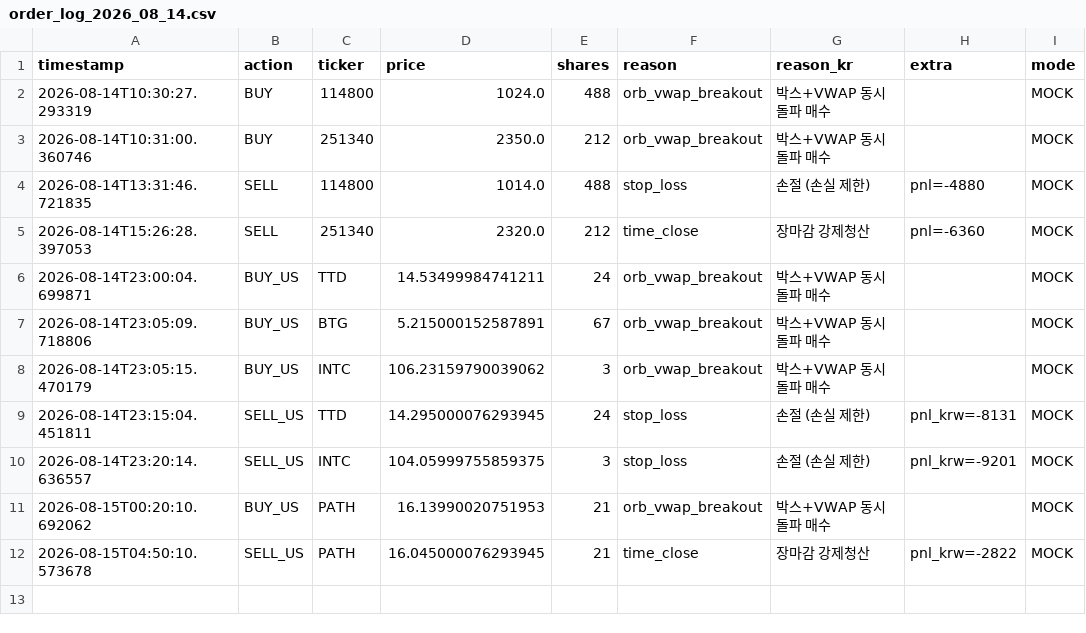
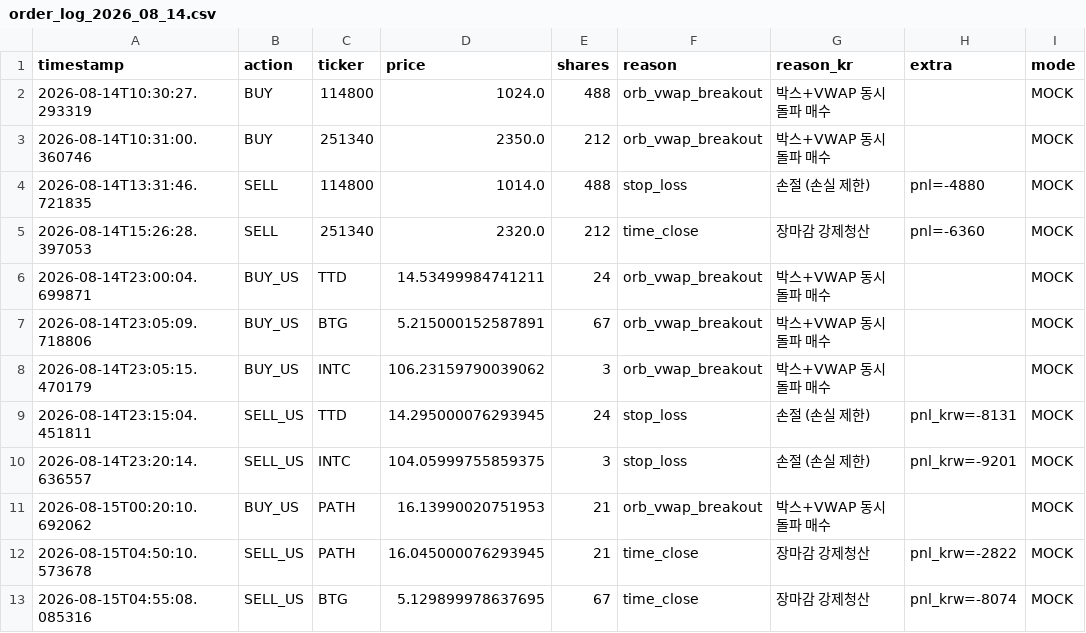
Before and after one commit to mypride5315/stocktraining, a CSV file: Order/order_log_2026_08_14.csv, drawn as a sheet; the diff names each change by its address in the sheet, - before the commit and + after, or states it on an @@ line.

```diff
--- a/Order/order_log_2026_08_14.csv
+++ b/Order/order_log_2026_08_14.csv
+row 13: 2026-08-15T04:55:08.085316 | SELL_US | BTG | 5.129899978637695 | 67 | time_close | 장마감 강제청산 | pnl_krw=-8074 | MOCK
```
Also changed, not shown: 1 other file.
